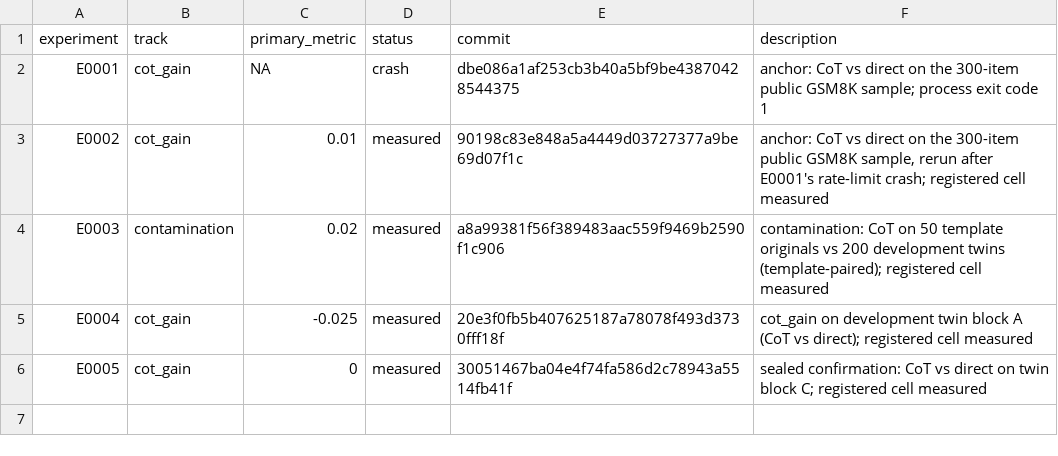
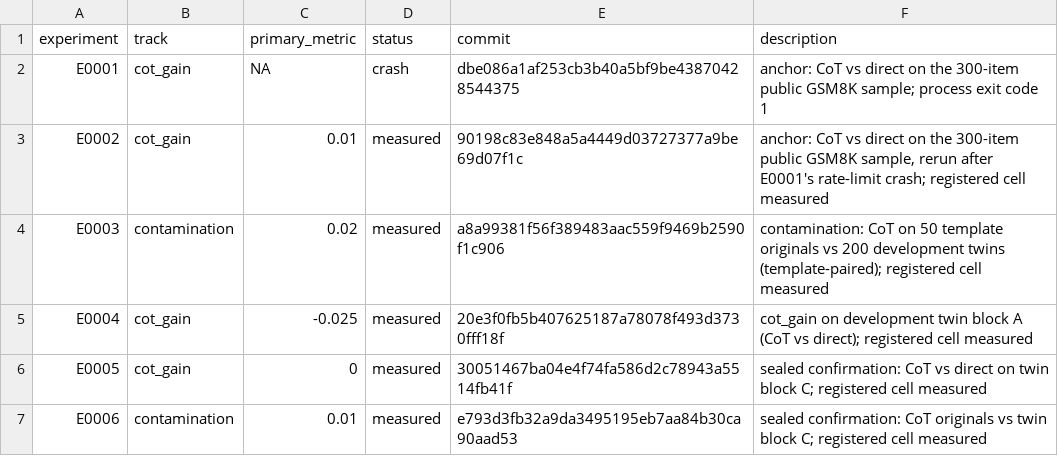
Before and after one commit to Xiang-Shan/klein-auto-research, a TSV file: studies/20-llm-cot-contamination/results.tsv, drawn as a sheet; the diff names each change by its address in the sheet, - before the commit and + after, or states it on an @@ line.

```diff
--- a/studies/20-llm-cot-contamination/results.tsv
+++ b/studies/20-llm-cot-contamination/results.tsv
+row 7: E0006 | contamination | 0.01 | measured | e793d3fb32a9da3495195eb7aa84b30ca90aad53 | sealed confirmation: CoT originals vs twin block C; registered cell measured
```
Also changed, not shown: studies/20-llm-cot-contamination/aux_metrics.tsv, 6 other files.
